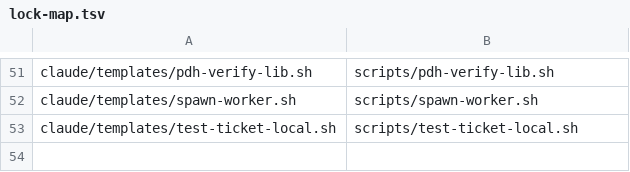
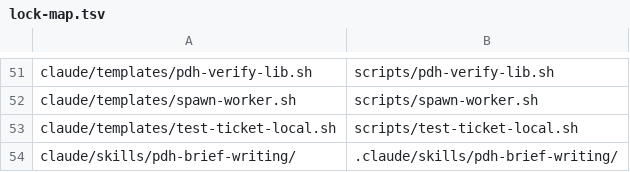
Before and after one commit to masuidrive/pdh, a TSV file: claude/lock-map.tsv, drawn as a sheet; only a part is shown, gaps mark what is left out; the diff names each change by its address in the sheet, - before the commit and + after, or states it on an @@ line.

```diff
--- a/claude/lock-map.tsv
+++ b/claude/lock-map.tsv
+row 54: claude/skills/pdh-brief-writing/ | .claude/skills/pdh-brief-writing/
```
Also changed, not shown: codex/lock-map.tsv, 16 other files.
